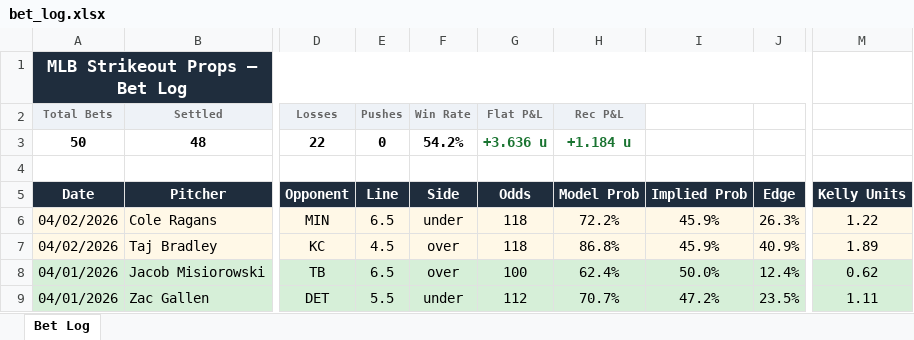
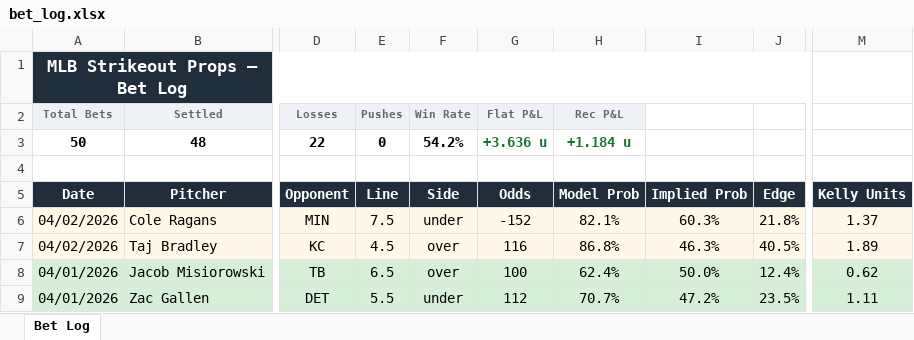
Before and after one commit to andrewrust04-blip/mlb-betting-model, an Excel workbook: bet_log.xlsx, sheet Bet Log, drawn as a sheet; only a part is shown, gaps mark what is left out; values as stored, in another font and other column widths than the file's, no borders; the diff names each change by its address in the sheet, - before the commit and + after, or states it on an @@ line.

```diff
--- a/bet_log.xlsx (sheet Bet Log)
+++ b/bet_log.xlsx (sheet Bet Log)
-E6 (Line): 6.5
+E6 (Line): 7.5
-G6 (Odds): 118
+G6 (Odds): -152
-H6 (Model Prob): 72.2%
+H6 (Model Prob): 82.1%
-I6 (Implied Prob): 45.9%
+I6 (Implied Prob): 60.3%
-J6 (Edge): 26.3%
+J6 (Edge): 21.8%
-M6 (Kelly Units): 1.22
+M6 (Kelly Units): 1.37
-G7 (Odds): 118
+G7 (Odds): 116
-I7 (Implied Prob): 45.9%
+I7 (Implied Prob): 46.3%
-J7 (Edge): 40.9%
+J7 (Edge): 40.5%
```
Also changed, not shown: filtered_bets.xlsx, 4 other files.
